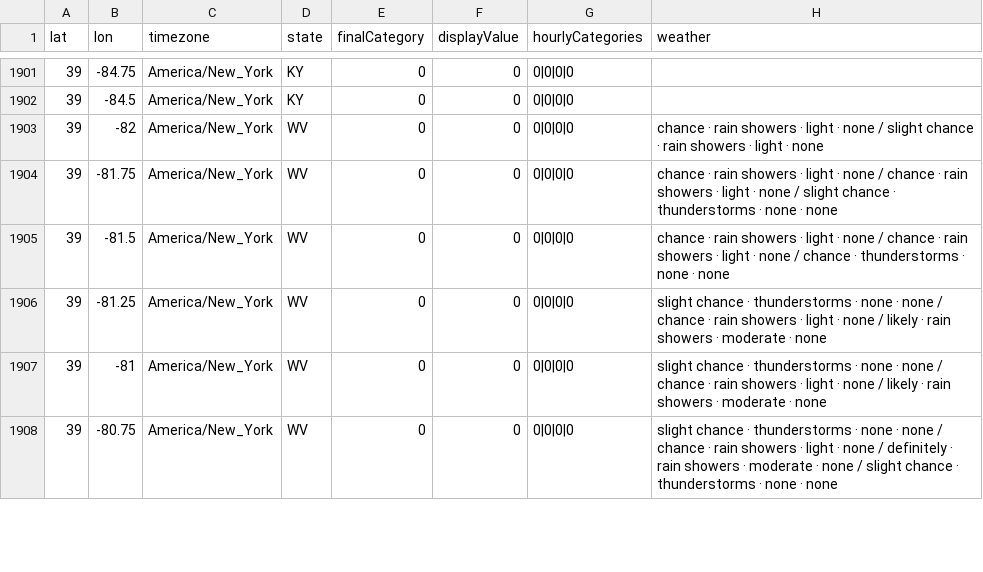
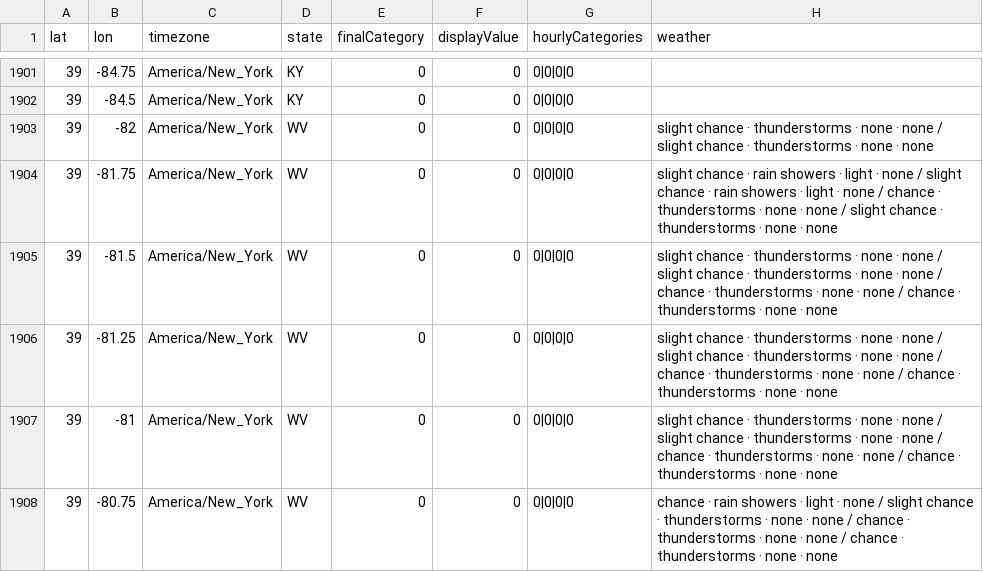
Before and after one commit to Irisheagle76/828-weather-direct, a CSV file: public/data/feelscore/2026-09-20.csv, drawn as a sheet; only a part is shown, gaps mark what is left out; the diff covers the shown part only.

```diff
--- a/public/data/feelscore/2026-09-20.csv
+++ b/public/data/feelscore/2026-09-20.csv
@@ -1902,7 +1902,7 @@ lat,lon,timezone,state,finalCategory,displayValue,hourlyCategories,weather
 39,-84.5,America/New_York,KY,0,0,0|0|0|0,
-39,-82,America/New_York,WV,0,0,0|0|0|0,chance · rain showers · light · none / slight chance · rain showers · light · none
-39,-81.75,America/New_York,WV,0,0,0|0|0|0,chance · rain showers · light · none / chance · rain showers · light · none / slight chance · thunderstorms · none · none
-39,-81.5,America/New_York,WV,0,0,0|0|0|0,chance · rain showers · light · none / chance · rain showers · light · none / chance · thunderstorms · none · none
-39,-81.25,America/New_York,WV,0,0,0|0|0|0,slight chance · thunderstorms · none · none / chance · rain showers · light · none / likely · rain showers · moderate · none
-39,-81,America/New_York,WV,0,0,0|0|0|0,slight chance · thunderstorms · none · none / chance · rain showers · light · none / likely · rain showers · moderate · none
-39,-80.75,America/New_York,WV,0,0,0|0|0|0,slight chance · thunderstorms · none · none / chance · rain showers · light · none / definitely · rain showers · moderate · none / slight chance · thunderstorms · none · none
+39,-82,America/New_York,WV,0,0,0|0|0|0,slight chance · thunderstorms · none · none / slight chance · thunderstorms · none · none
+39,-81.75,America/New_York,WV,0,0,0|0|0|0,slight chance · rain showers · light · none / slight chance · rain showers · light · none / chance · thunderstorms · none · none / slight chance · thunderstorms · none · none
+39,-81.5,America/New_York,WV,0,0,0|0|0|0,slight chance · thunderstorms · none · none / slight chance · thunderstorms · none · none / chance · thunderstorms · none · none / chance · thunderstorms · none · none
+39,-81.25,America/New_York,WV,0,0,0|0|0|0,slight chance · thunderstorms · none · none / slight chance · thunderstorms · none · none / chance · thunderstorms · none · none / chance · thunderstorms · none · none
+39,-81,America/New_York,WV,0,0,0|0|0|0,slight chance · thunderstorms · none · none / slight chance · thunderstorms · none · none / chance · thunderstorms · none · none / chance · thunderstorms · none · none
+39,-80.75,America/New_York,WV,0,0,0|0|0|0,chance · rain showers · light · none / slight chance · thunderstorms · none · none / chance · thunderstorms · none · none / chance · thunderstorms · none · none
```
Also changed, not shown: 193 edited cells elsewhere in this file, 1 other file.
